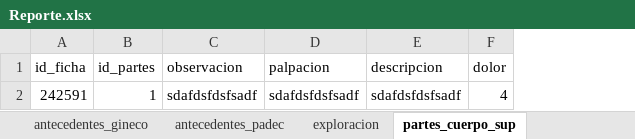
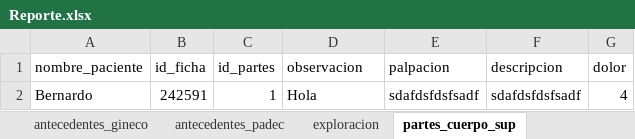
Before and after one commit to Bernardo7274/Terapia-Fisica-Mejorado, an Excel workbook: Reporte.xlsx, sheet partes_cuerpo_sup, drawn as a sheet; values as stored, in another font and other column widths than the file's, no borders; table styles not drawn; addresses are those after the commit; the diff names each change by its address in the sheet, - before the commit and + after, or states it on an @@ line.

```diff
--- a/Reporte.xlsx (sheet partes_cuerpo_sup)
+++ b/Reporte.xlsx (sheet partes_cuerpo_sup)
+column A (nombre_paciente), row 2: Bernardo
-D2 (observacion): sdafdsfdsfsadf
+D2 (observacion): Hola
```
Also changed, not shown: sheet plan_tratamientos, sheet notas_seguimientos, sheet pruebas_eval_inf, sheet pruebas_eval_cab, sheet pruebas_eval_sup, sheet antecedentes_gineco, 22 more sheets, 27 other files.
